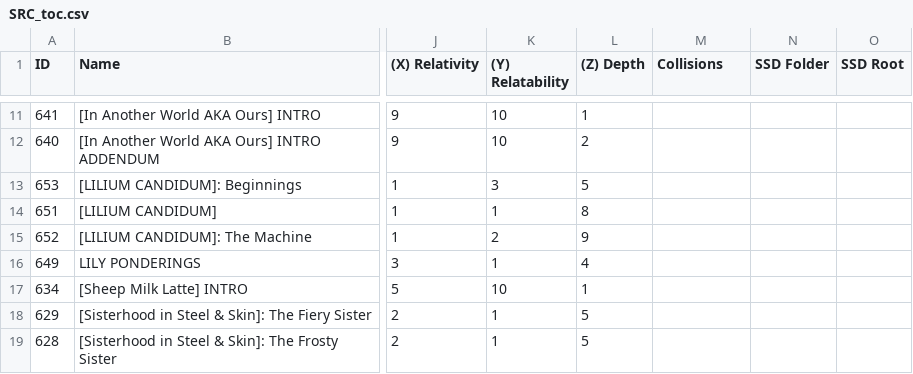
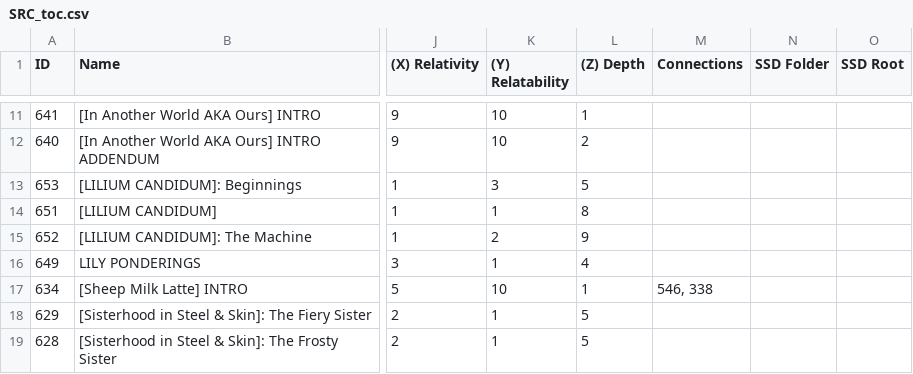
Before and after one commit to ProgrammingInPoppyFields/poppyverse-interactive-map, a CSV file: SRC_toc.csv, drawn as a sheet; only a part is shown, gaps mark what is left out; the diff covers the shown part only; the diff names each change by its address in the sheet, - before the commit and + after, or states it on an @@ line.

Commit message:
Add POPPYSEED entry-point node, rename Collisions to Connections, link INTRO nodes
Adds a POPPYSEED (id 700) entry-point node linked to Beginnings with a
"START HERE" callout under the axes toggle, tones down the INTRO-node
glow/ring rendering, links each cluster's INTRO node to its
sub-cluster (or whole cluster, with a single hub per cluster where
multiple INTRO entries existed), and renames the Collisions concept to
Connections across the CSV column, build scripts, and README.

```diff
--- a/SRC_toc.csv
+++ b/SRC_toc.csv
-M1: Collisions
+M1: Connections
-M17 (Connections): (empty)
+M17 (Connections): 546, 338
```
Also changed, not shown: 1 added row and 14 edited cells elsewhere in this file, 5 other files.
